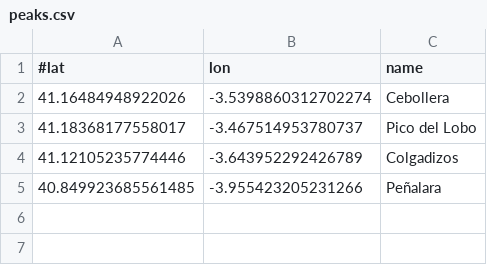
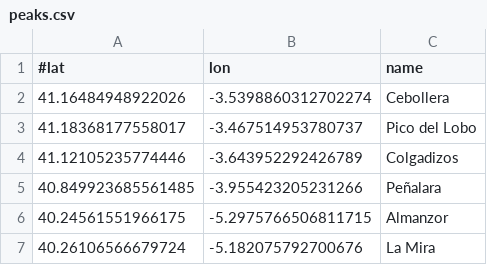
Before and after one commit to B4dWo1f/RUNplots, a CSV file: peaks.csv, drawn as a sheet; the diff names each change by its address in the sheet, - before the commit and + after, or states it on an @@ line.

Commit message:
add peaks, tweak cape colors

```diff
--- a/peaks.csv
+++ b/peaks.csv
+row 6: 40.24561551966175 | -5.2975766506811715 | Almanzor
+row 7: 40.26106566679724 | -5.182075792700676 | La Mira
```
Also changed, not shown: 3 other files.
